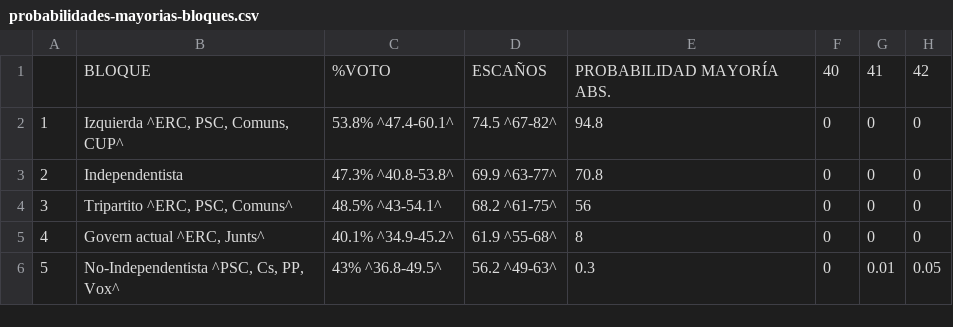
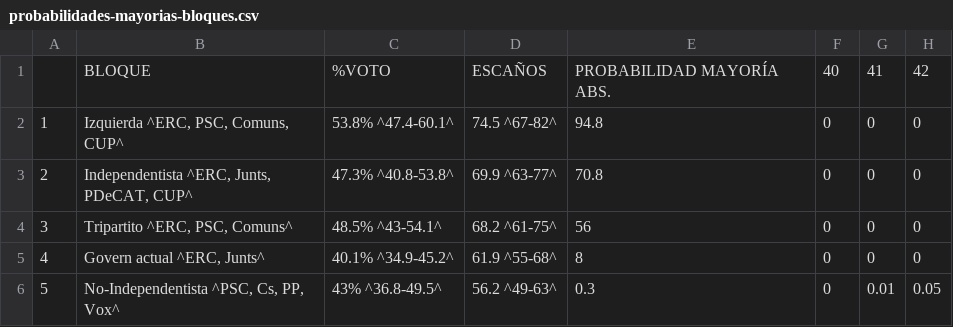
Before and after one commit to endikasatu/catalunya-2021-model, a CSV file: data/probabilidades-mayorias-bloques.csv, drawn as a sheet; only a part is shown; the diff names each change by its address in the sheet, - before the commit and + after, or states it on an @@ line.

Commit message:
corrección título bloque indepe

```diff
--- a/data/probabilidades-mayorias-bloques.csv
+++ b/data/probabilidades-mayorias-bloques.csv
-B3: Independentista
+B3: Independentista ^ERC, Junts, PDeCAT, CUP^
```
